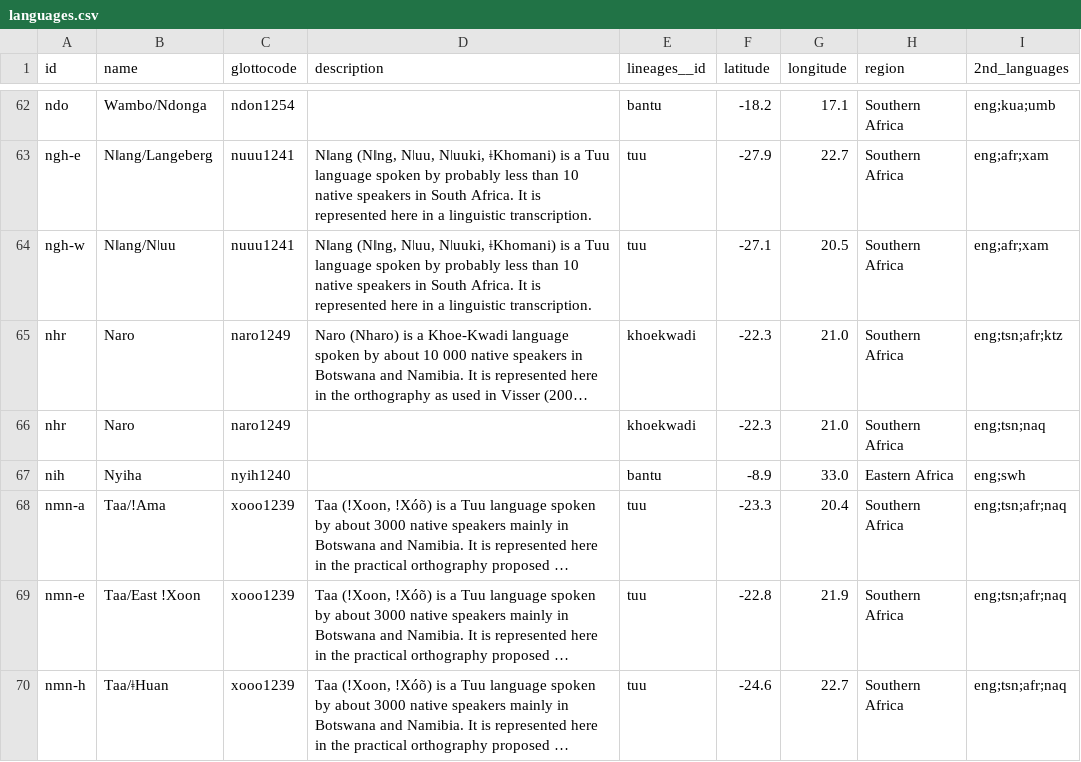
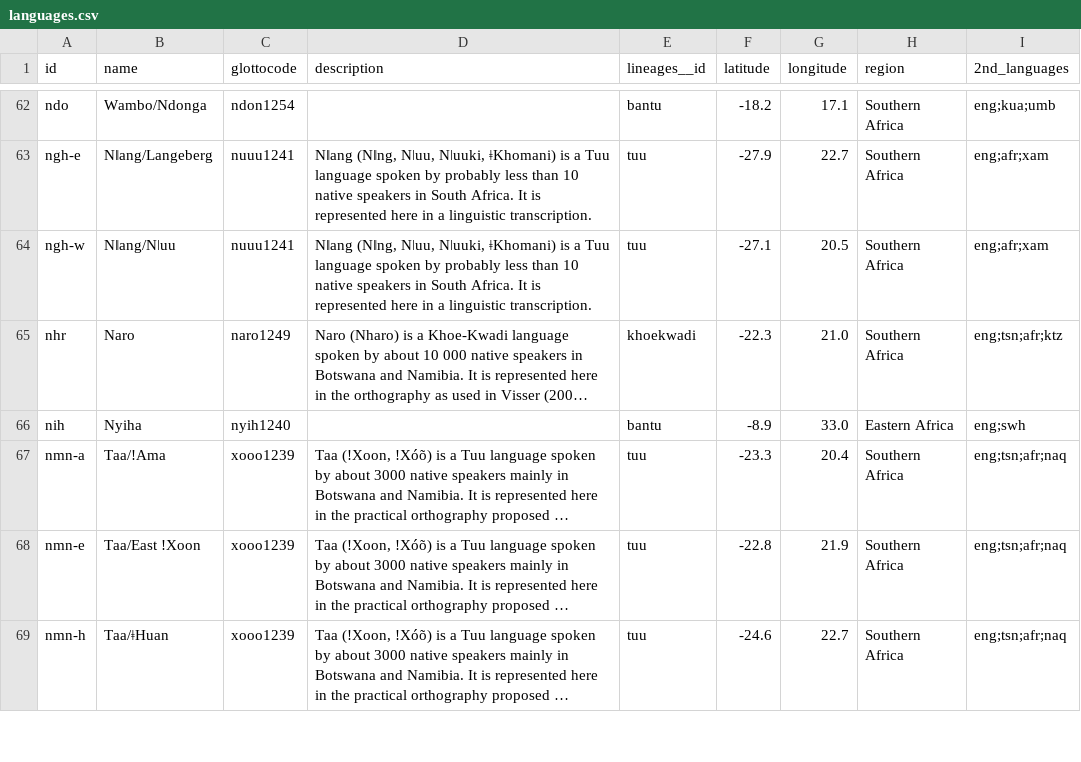
Before and after one commit to tsammalex/tsammalex, a CSV file: tsammalexdata/data/languages.csv, drawn as a sheet; only a part is shown, gaps mark what is left out; long unchanged cells end in …; the diff names each change by its address in the sheet, - before the commit and + after, or states it on an @@ line.

```diff
--- a/tsammalexdata/data/languages.csv
+++ b/tsammalexdata/data/languages.csv
-row 66: nhr | Naro | naro1249 |  | khoekwadi | -22.3 | 21.0 | Southern Africa | eng;tsn;naq
```
Also changed, not shown: tsammalexdata/data/lineages.csv, 2 other files.
